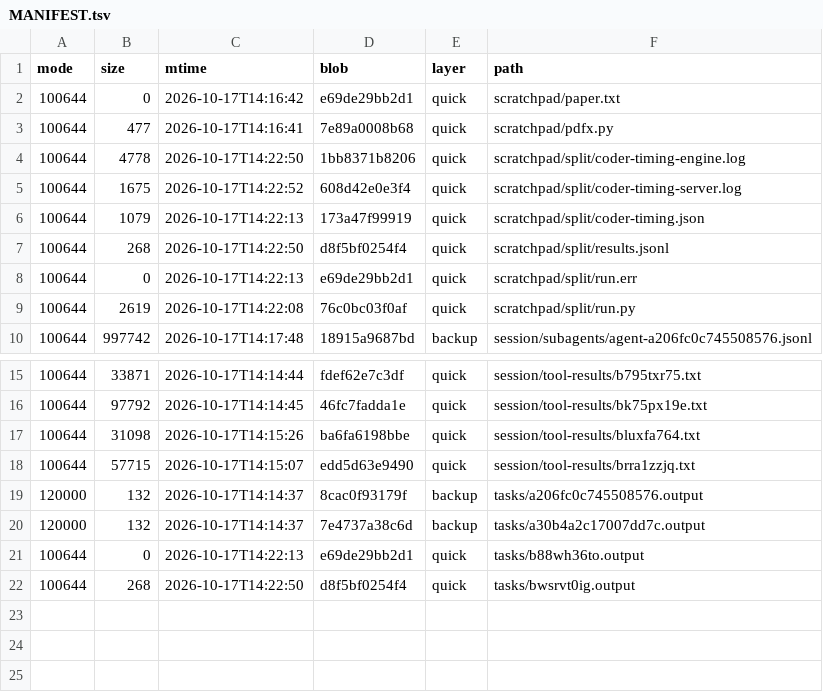
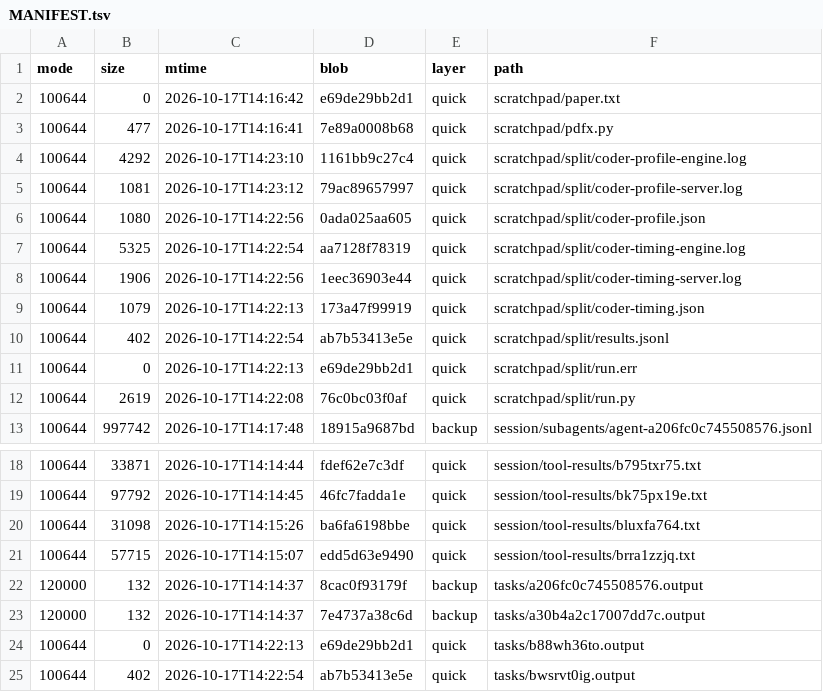
Before and after one commit to luweigen/Strata, a TSV file: _traj/work/7383c513-d686-461b-b02e-39b288fc437e/MANIFEST.tsv, drawn as a sheet; only a part is shown, gaps mark what is left out.

```diff
--- a/_traj/work/7383c513-d686-461b-b02e-39b288fc437e/MANIFEST.tsv
+++ b/_traj/work/7383c513-d686-461b-b02e-39b288fc437e/MANIFEST.tsv
@@ -3,6 +3,9 @@ mode	size	mtime	blob	layer	path
 100644	477	2026-10-17T14:16:41	7e89a0008b68	quick	scratchpad/pdfx.py
-100644	4778	2026-10-17T14:22:50	1bb8371b8206	quick	scratchpad/split/coder-timing-engine.log
-100644	1675	2026-10-17T14:22:52	608d42e0e3f4	quick	scratchpad/split/coder-timing-server.log
+100644	4292	2026-10-17T14:23:10	1161bb9c27c4	quick	scratchpad/split/coder-profile-engine.log
+100644	1081	2026-10-17T14:23:12	79ac89657997	quick	scratchpad/split/coder-profile-server.log
+100644	1080	2026-10-17T14:22:56	0ada025aa605	quick	scratchpad/split/coder-profile.json
+100644	5325	2026-10-17T14:22:54	aa7128f78319	quick	scratchpad/split/coder-timing-engine.log
+100644	1906	2026-10-17T14:22:56	1eec36903e44	quick	scratchpad/split/coder-timing-server.log
 100644	1079	2026-10-17T14:22:13	173a47f99919	quick	scratchpad/split/coder-timing.json
-100644	268	2026-10-17T14:22:50	d8f5bf0254f4	quick	scratchpad/split/results.jsonl
+100644	402	2026-10-17T14:22:54	ab7b53413e5e	quick	scratchpad/split/results.jsonl
 100644	0	2026-10-17T14:22:13	e69de29bb2d1	quick	scratchpad/split/run.err
@@ -21,2 +24,2 @@ mode	size	mtime	blob	layer	path
 100644	0	2026-10-17T14:22:13	e69de29bb2d1	quick	tasks/b88wh36to.output
-100644	268	2026-10-17T14:22:50	d8f5bf0254f4	quick	tasks/bwsrvt0ig.output
+100644	402	2026-10-17T14:22:54	ab7b53413e5e	quick	tasks/bwsrvt0ig.output
```
Also changed, not shown: _traj/INDEX.tsv, 4 other files.
